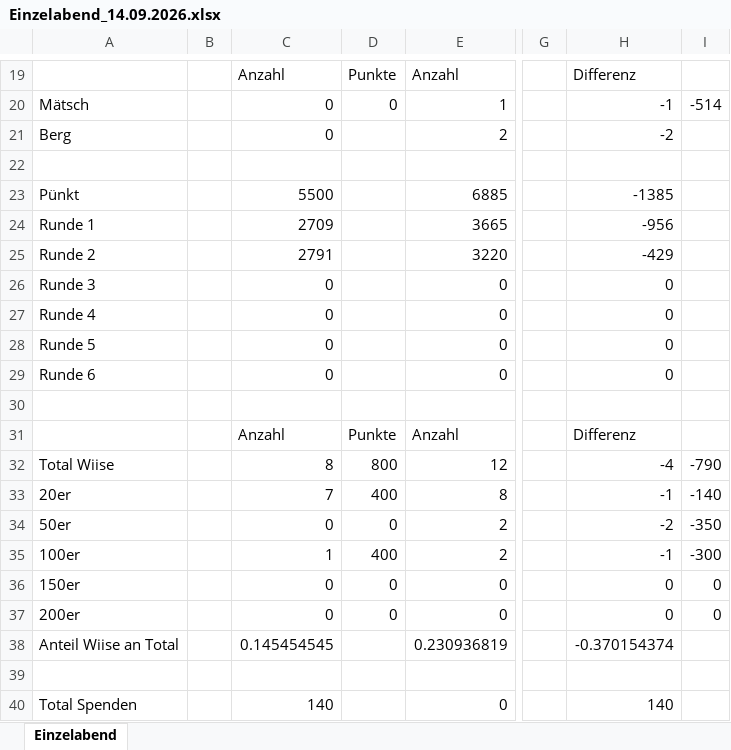
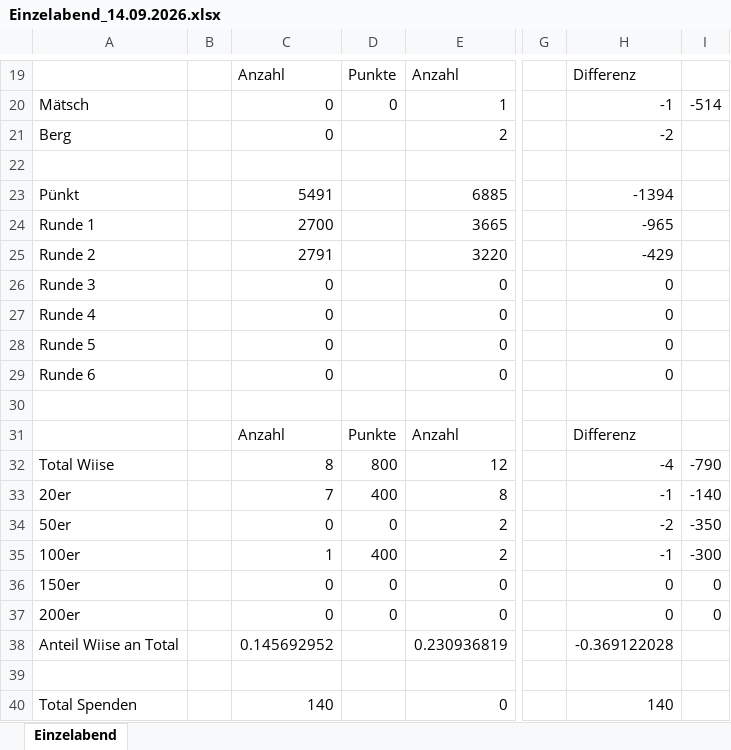
Before and after one commit to yveskeller79-debug/Gesamtranking, an Excel workbook: Einzelabend_14.09.2026.xlsx, sheet Einzelabend, drawn as a sheet; only a part is shown, gaps mark what is left out; values as stored, in another font and other column widths than the file's, no borders; the diff names each change by its address in the sheet, - before the commit and + after, or states it on an @@ line.

Commit message:
Einzelabend 2026-09-14 aktualisiert

```diff
--- a/Einzelabend_14.09.2026.xlsx (sheet Einzelabend)
+++ b/Einzelabend_14.09.2026.xlsx (sheet Einzelabend)
-C23: 5500
+C23: 5491
-H23: -1385
+H23: -1394
-C24: 2709
+C24: 2700
-H24: -956
+H24: -965
-C38: 0.145454545
+C38: 0.145692952
-H38: -0.370154374
+H38: -0.369122028
```
